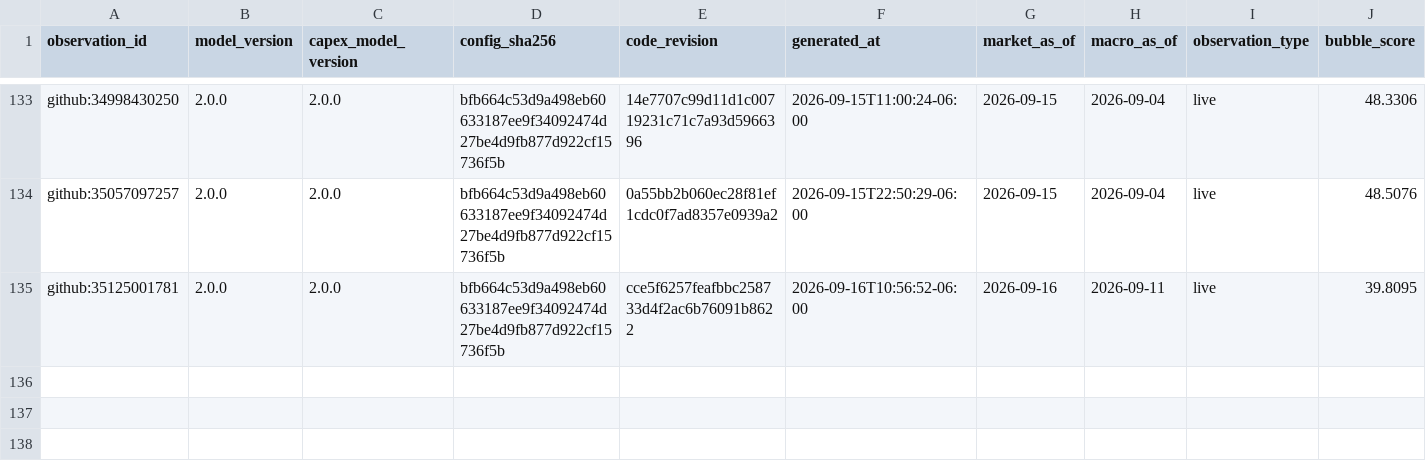
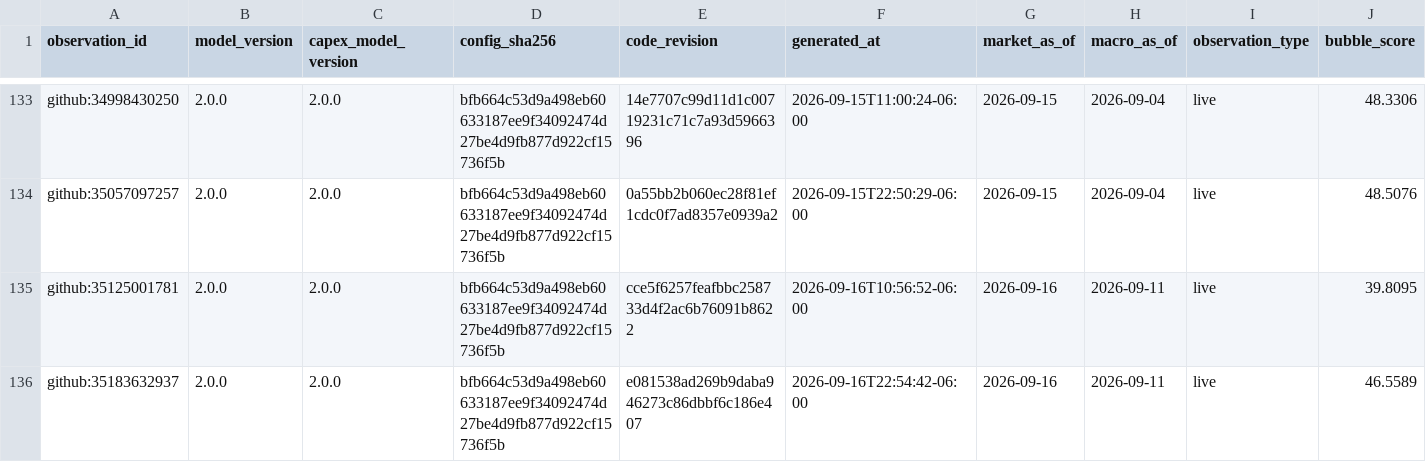
Before and after one commit to Bluxor-ai/radar-de-la-burbuja-ia, a CSV file: data/history.csv, drawn as a sheet; only a part is shown, gaps mark what is left out; rows hold the shown columns only; the diff names each change by its address in the sheet, - before the commit and + after, or states it on an @@ line.

```diff
--- a/data/history.csv
+++ b/data/history.csv
+row 136: github:35183632937 | 2.0.0 | 2.0.0 | bfb664c53d9a498eb60633187ee9f34092474d27be4d9fb877d922cf15736f5b | e081538ad269b9daba946273c86dbbf6c186e407 | 2026-09-16T22:54:42-06:00 | 2026-09-16 | 2026-09-11 | live | 46.5589
```
Also changed, not shown: data/gpu_price_history.csv, public/gpu_price_history.csv, 6 other files.
